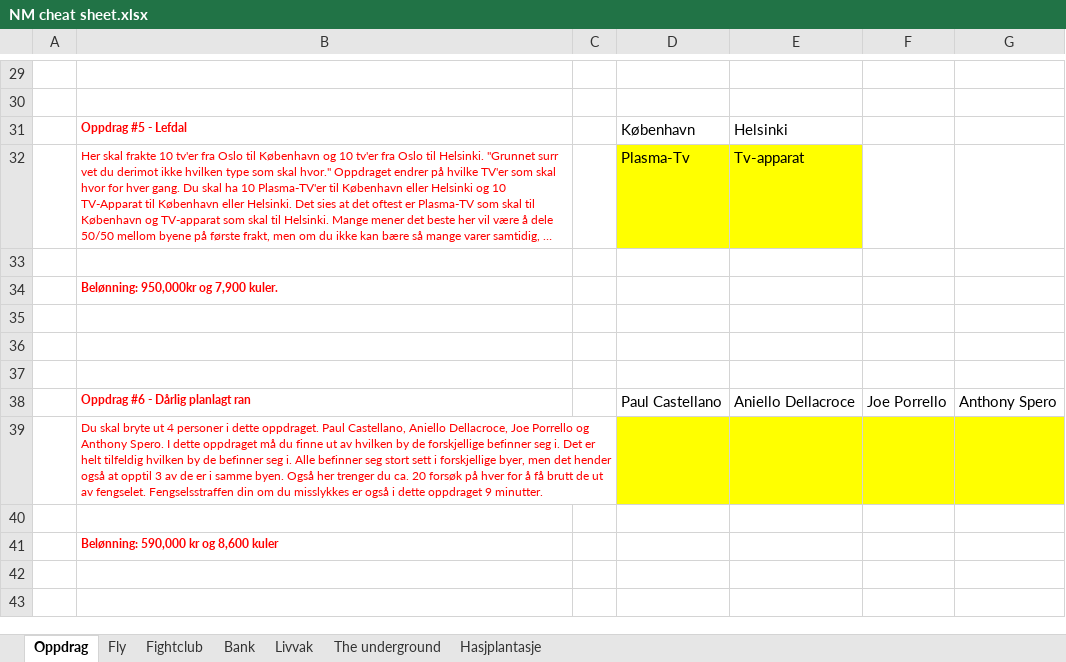
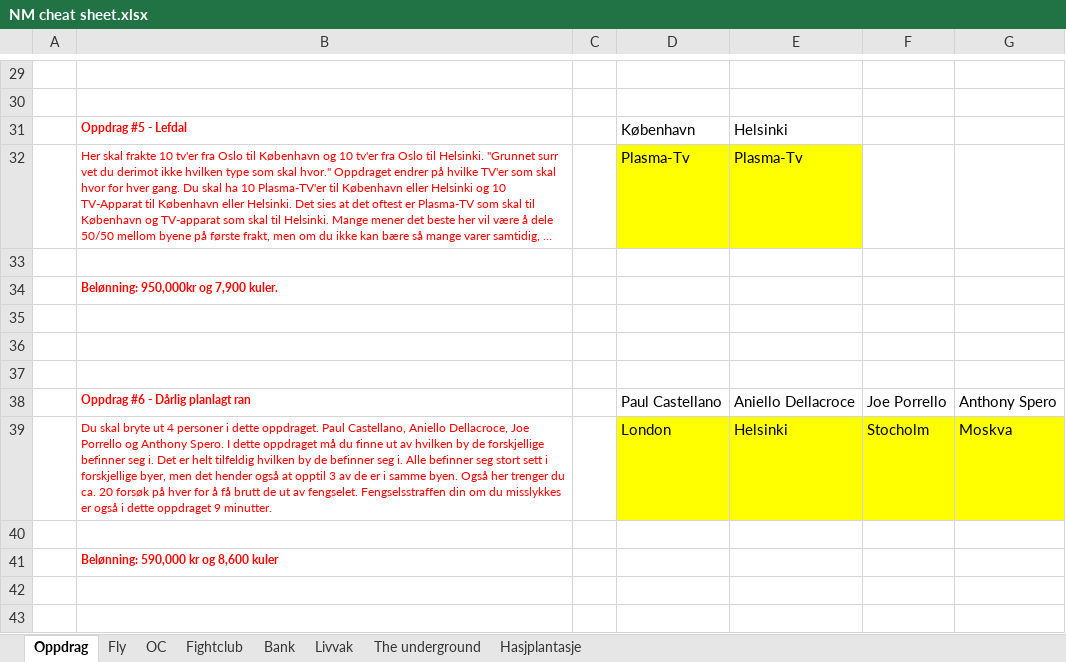
Before and after one commit to Orjan89/NM-cheat-sheet, an Excel workbook: NM cheat sheet.xlsx, sheet Oppdrag, drawn as a sheet; only a part is shown, gaps mark what is left out; long unchanged cells end in …; values as stored, in another font and other column widths than the file's, no borders; removed rows and columns are numbered as before the commit, all else as after; the diff names each change by its address in the sheet, - before the commit and + after, or states it on an @@ line.

```diff
--- a/NM cheat sheet.xlsx (sheet Oppdrag)
+++ b/NM cheat sheet.xlsx (sheet Oppdrag)
+sheet tab: OC
-E32: Tv-apparat
+E32: Plasma-Tv
-row 39:  | Du skal bryte ut 4 personer i dette oppdraget. Paul Castellano, Aniello Dellacroce, Joe Porrello og Anthony Spero. I dette oppdraget må du finne ut av hvilken by de forskjellige befinner seg i. Det er helt tilfeldig hvilken by de befinner seg i. Alle befinner seg stort sett i forskjellige byer, men det hender også at opptil 3 av de er i samme byen. Også her trenger du ca. 20 forsøk på hver for å få brutt de ut av fengselet. Fengselsstraffen din om du misslykkes er også i dette oppdraget 9 minutter.
+row 39:  | Du skal bryte ut 4 personer i dette oppdraget. Paul Castellano, Aniello Dellacroce, Joe Porrello og Anthony Spero. I dette oppdraget må du finne ut av hvilken by de forskjellige befinner seg i. Det er helt tilfeldig hvilken by de befinner seg i. Alle befinner seg stort sett i forskjellige byer, men det hender også at opptil 3 av de er i samme byen. Også her trenger du ca. 20 forsøk på hver for å få brutt de ut av fengselet. Fengselsstraffen din om du misslykkes er også i dette oppdraget 9 minutter. |  | London | Helsinki | Stocholm | Moskva
```
Also changed, not shown: sheet The underground, sheet Hasjplantasje, sheet Fly, sheet Livvak.
